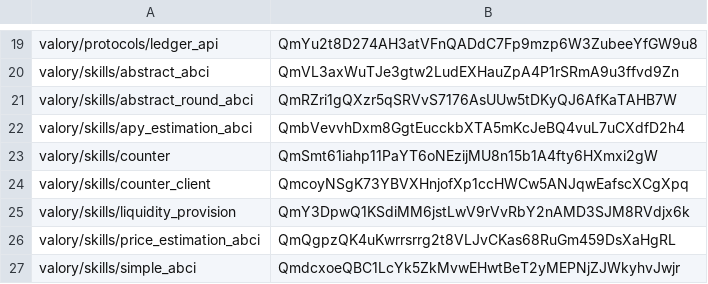
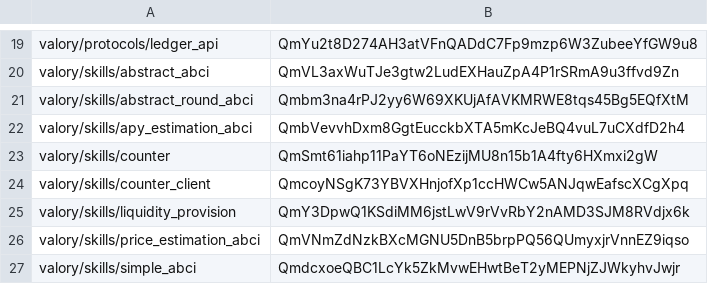
Before and after one commit to valory-xyz/open-autonomy, a CSV file: packages/hashes.csv, drawn as a sheet; only a part is shown, gaps mark what is left out.

```diff
--- a/packages/hashes.csv
+++ b/packages/hashes.csv
@@ -20,3 +20,3 @@ valory/protocols/ledger_api,QmYu2t8D274AH3atVFnQADdC7Fp9mzp6W3ZubeeYfGW9u8
 valory/skills/abstract_abci,QmVL3axWuTJe3gtw2LudEXHauZpA4P1rSRmA9u3ffvd9Zn
-valory/skills/abstract_round_abci,QmRZri1gQXzr5qSRVvS7176AsUUw5tDKyQJ6AfKaTAHB7W
+valory/skills/abstract_round_abci,Qmbm3na4rPJ2yy6W69XKUjAfAVKMRWE8tqs45Bg5EQfXtM
 valory/skills/apy_estimation_abci,QmbVevvhDxm8GgtEucckbXTA5mKcJeBQ4vuL7uCXdfD2h4
@@ -25,3 +25,3 @@ valory/skills/counter_client,QmcoyNSgK73YBVXHnjofXp1ccHWCw5ANJqwEafscXCgXpq
 valory/skills/liquidity_provision,QmY3DpwQ1KSdiMM6jstLwV9rVvRbY2nAMD3SJM8RVdjx6k
-valory/skills/price_estimation_abci,QmQgpzQK4uKwrrsrrg2t8VLJvCKas68RuGm459DsXaHgRL
+valory/skills/price_estimation_abci,QmVNmZdNzkBXcMGNU5DnB5brpPQ56QUmyxjrVnnEZ9iqso
 valory/skills/simple_abci,QmdcxoeQBC1LcYk5ZkMvwEHwtBeT2yMEPNjZJWkyhvJwjr
```
Also changed, not shown: 6 other files.
